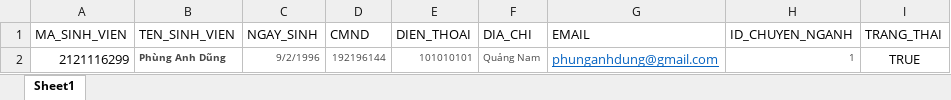
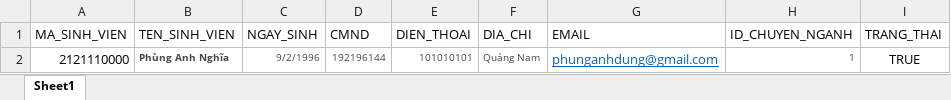
Before and after one commit to hoangbuutran/DoAn397_DangKyTinChi, an Excel workbook: WebApplication1/WebApplication1/FileExcel/SinhVien.xlsx, sheet Sheet1, drawn as a sheet; values as stored, in another font and other column widths than the file's, no borders; the diff names each change by its address in the sheet, - before the commit and + after, or states it on an @@ line.

```diff
--- a/WebApplication1/WebApplication1/FileExcel/SinhVien.xlsx (sheet Sheet1)
+++ b/WebApplication1/WebApplication1/FileExcel/SinhVien.xlsx (sheet Sheet1)
-A2 (MA_SINH_VIEN): 2121116299
+A2 (MA_SINH_VIEN): 2121110000
-B2 (TEN_SINH_VIEN): Phùng Anh Dũng
+B2 (TEN_SINH_VIEN): Phùng Anh Nghĩa
```
Also changed, not shown: 26 other files.
